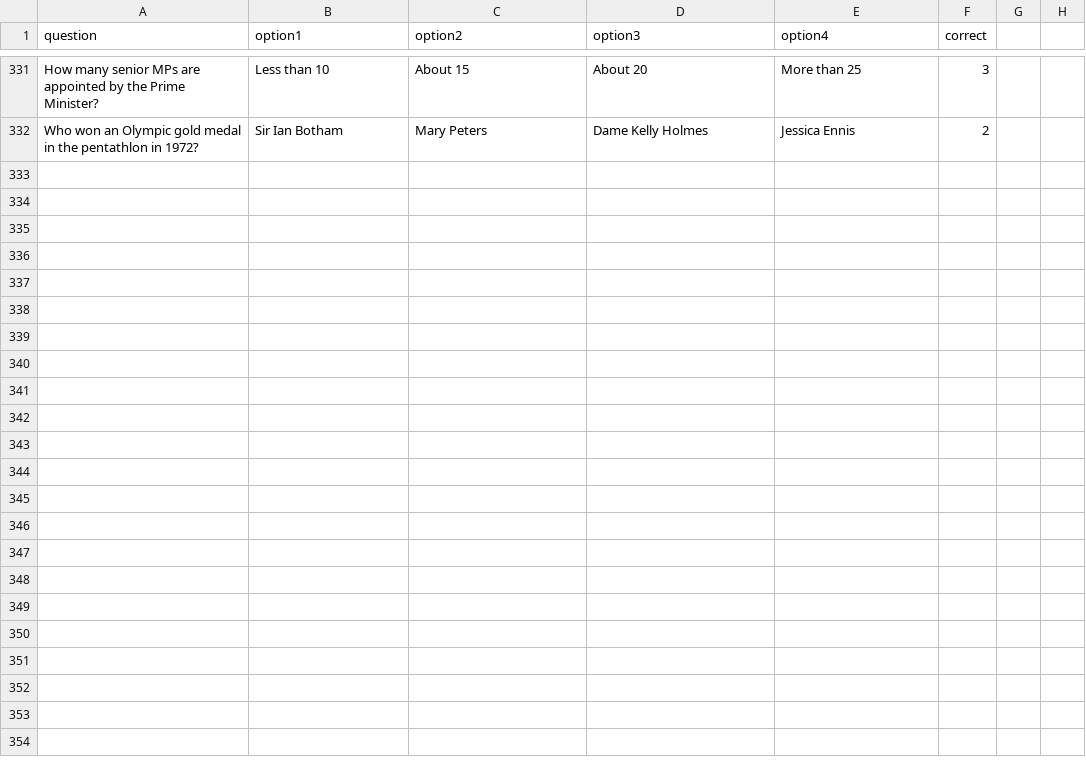
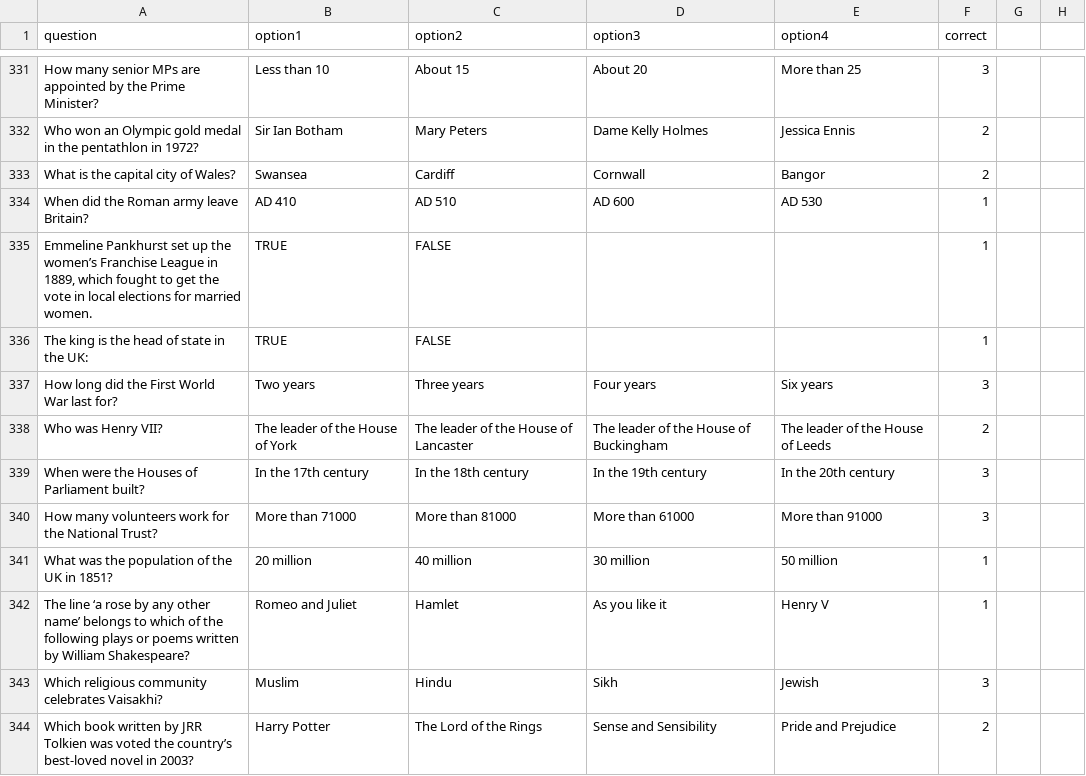
Before and after one commit to kmu2000/Life-in-the-UK-quiz, a CSV file: questions.csv, drawn as a sheet; only a part is shown, gaps mark what is left out; the diff covers the shown part only.

Commit message:
Add files via upload

```diff
--- a/questions.csv
+++ b/questions.csv
@@ -332 +332,13 @@ How many senior MPs are appointed by the Prime Minister?,Less than 10,About 15,A
 Who won an Olympic gold medal in the pentathlon in 1972?,Sir Ian Botham,Mary Peters,Dame Kelly Holmes,Jessica Ennis,2,,
+What is the capital city of Wales?,Swansea,Cardiff,Cornwall,Bangor,2,,
+When did the Roman army leave Britain?,AD 410,AD 510,AD 600,AD 530,1,,
+"Emmeline Pankhurst set up the women’s Franchise League in 1889, which fought to get the vote in local elections for married women.",TRUE,FALSE,,,1,,
+The king is the head of state in the UK:,TRUE,FALSE,,,1,,
+How long did the First World War last for?,Two years,Three years,Four years,Six years,3,,
+Who was Henry VII?,The leader of the House of York,The leader of the House of Lancaster,The leader of the House of Buckingham,The leader of the House of Leeds,2,,
+When were the Houses of Parliament built?,In the 17th century,In the 18th century,In the 19th century,In the 20th century,3,,
+How many volunteers work for the National Trust?,More than 71000,More than 81000,More than 61000,More than 91000,3,,
+What was the population of the UK in 1851?,20 million,40 million,30 million,50 million,1,,
+The line ‘a rose by any other name’ belongs to which of the following plays or poems written by William Shakespeare?,Romeo and Juliet,Hamlet,As you like it,Henry V,1,,
+Which religious community celebrates Vaisakhi?,Muslim,Hindu,Sikh,Jewish,3,,
+Which book written by JRR Tolkien was voted the country’s best-loved novel in 2003?,Harry Potter,The Lord of the Rings,Sense and Sensibility,Pride and Prejudice,2,,
```
Also changed, not shown: 11 added rows elsewhere in this file.
